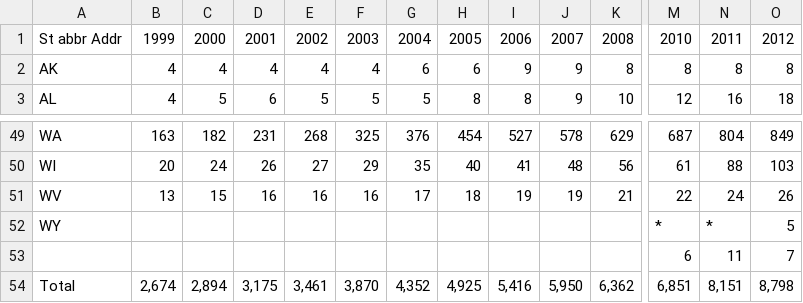
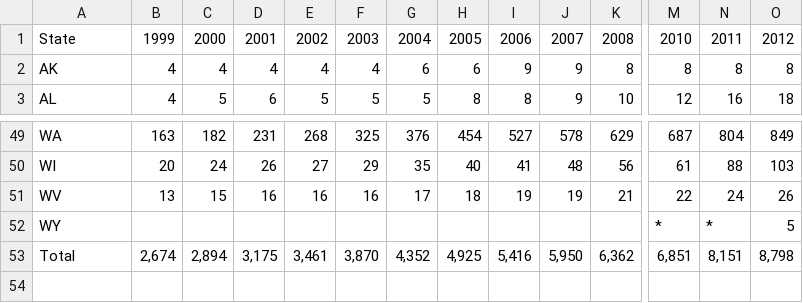
Before and after one commit to javarob/tomahawks, a CSV file: Data/q2-bonded-wine-producers-by-state-1999-june-2019.csv, drawn as a sheet; only a part is shown, gaps mark what is left out; rows hold the shown columns only; the diff names each change by its address in the sheet, - before the commit and + after, or states it on an @@ line.

Commit message:
code checkup

```diff
--- a/Data/q2-bonded-wine-producers-by-state-1999-june-2019.csv
+++ b/Data/q2-bonded-wine-producers-by-state-1999-june-2019.csv
-A1: St abbr Addr
+A1: State
-row 53:  |  |  |  |  |  |  |  |  |  |  | 6 | 11 | 7
```
